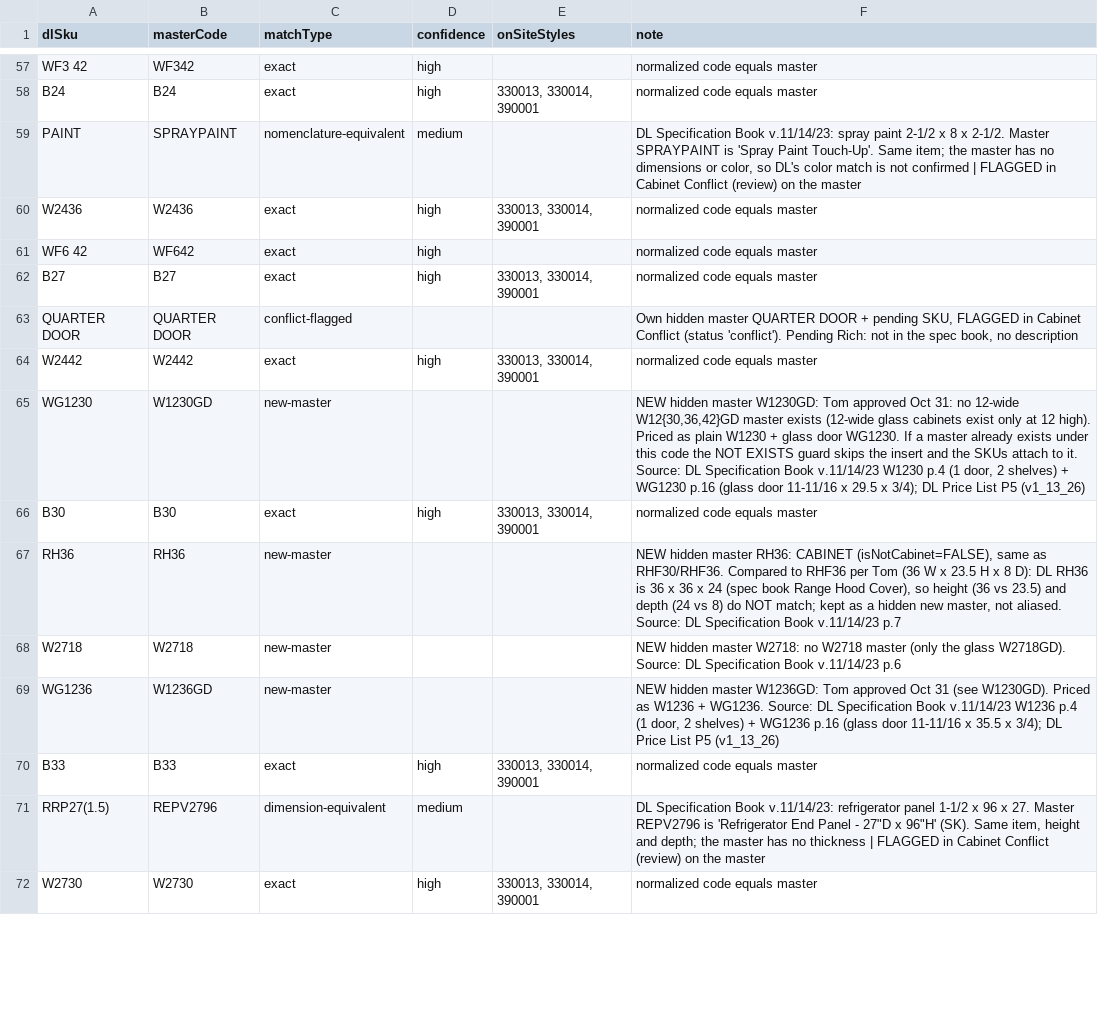
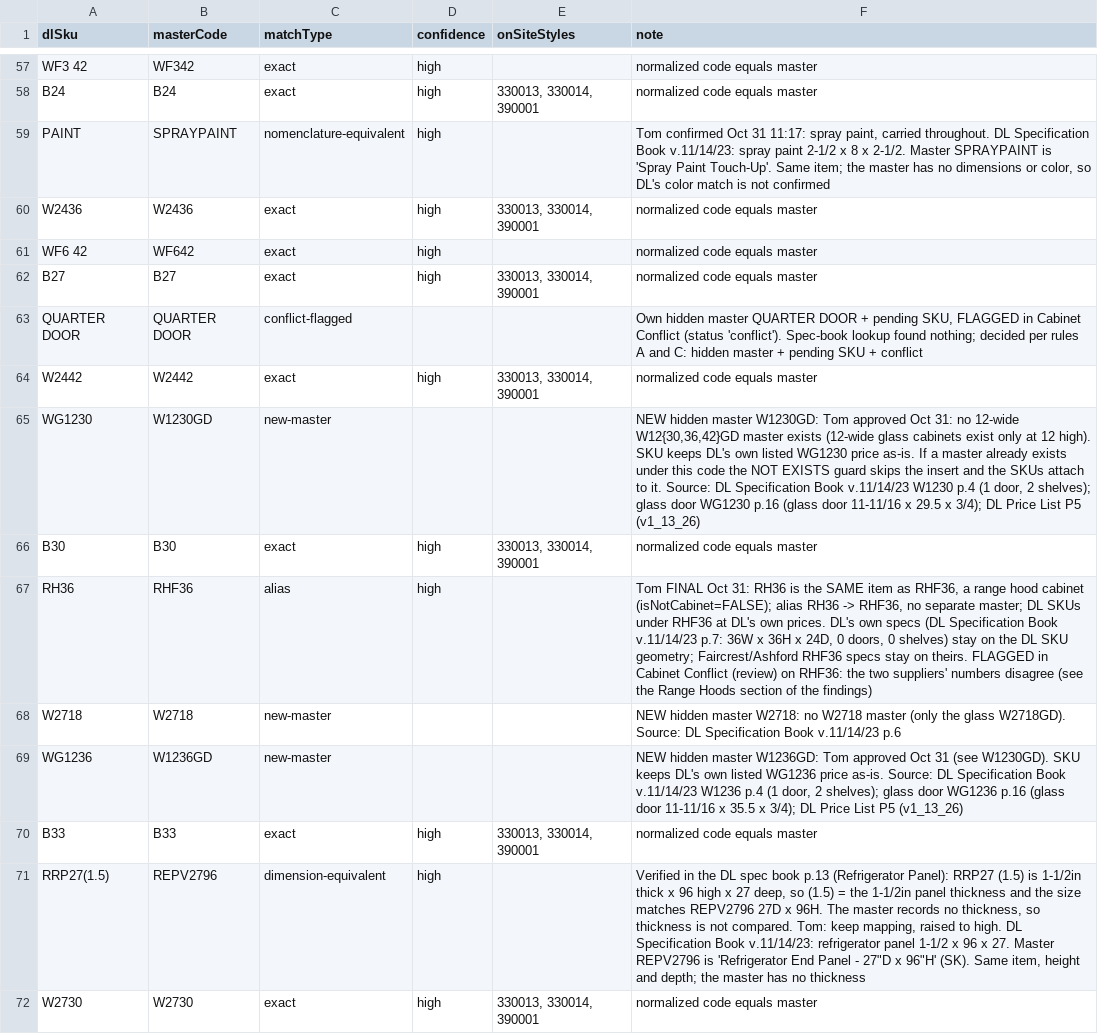
Before and after one commit to 7809tom-sys/cabinet-backend, a CSV file: data/distributors/dl-cabinetry/dl_crosswalk.csv, drawn as a sheet; only a part is shown, gaps mark what is left out; the diff covers the shown part only.

```diff
--- a/data/distributors/dl-cabinetry/dl_crosswalk.csv
+++ b/data/distributors/dl-cabinetry/dl_crosswalk.csv
@@ -58,3 +58,3 @@ WF3 42,WF342,exact,high,,normalized code equals master
 B24,B24,exact,high,"330013, 330014, 390001",normalized code equals master
-PAINT,SPRAYPAINT,nomenclature-equivalent,medium,,"DL Specification Book v.11/14/23: spray paint 2-1/2 x 8 x 2-1/2. Master SPRAYPAINT is 'Spray Paint Touch-Up'. Same item; the master has no dimensions or color, so DL's color match is not confirmed | FLAGGED in Cabinet Conflict (review) on the master"
+PAINT,SPRAYPAINT,nomenclature-equivalent,high,," Tom confirmed Oct 31 11:17: spray paint, carried throughout. DL Specification Book v.11/14/23: spray paint 2-1/2 x 8 x 2-1/2. Master SPRAYPAINT is 'Spray Paint Touch-Up'. Same item; the master has no dimensions or color, so DL's color match is not confirmed"
 W2436,W2436,exact,high,"330013, 330014, 390001",normalized code equals master
@@ -62,11 +62,11 @@ WF6 42,WF642,exact,high,,normalized code equals master
 B27,B27,exact,high,"330013, 330014, 390001",normalized code equals master
-QUARTER DOOR,QUARTER DOOR,conflict-flagged,,,"Own hidden master QUARTER DOOR + pending SKU, FLAGGED in Cabinet Conflict (status 'conflict'). Pending Rich: not in the spec book, no description"
+QUARTER DOOR,QUARTER DOOR,conflict-flagged,,,"Own hidden master QUARTER DOOR + pending SKU, FLAGGED in Cabinet Conflict (status 'conflict'). Spec-book lookup found nothing; decided per rules A and C: hidden master + pending SKU + conflict"
 W2442,W2442,exact,high,"330013, 330014, 390001",normalized code equals master
-WG1230,W1230GD,new-master,,,"NEW hidden master W1230GD: Tom approved Oct 31: no 12-wide W12{30,36,42}GD master exists (12-wide glass cabinets exist only at 12 high). Priced as plain W1230 + glass door WG1230. If a master already exists under this code the NOT EXISTS guard skips the insert and the SKUs attach to it. Source: DL Specification Book v.11/14/23 W1230 p.4 (1 door, 2 shelves) + WG1230 p.16 (glass door 11-11/16 x 29.5 x 3/4); DL Price List P5 (v1_13_26)"
+WG1230,W1230GD,new-master,,,"NEW hidden master W1230GD: Tom approved Oct 31: no 12-wide W12{30,36,42}GD master exists (12-wide glass cabinets exist only at 12 high). SKU keeps DL's own listed WG1230 price as-is. If a master already exists under this code the NOT EXISTS guard skips the insert and the SKUs attach to it. Source: DL Specification Book v.11/14/23 W1230 p.4 (1 door, 2 shelves); glass door WG1230 p.16 (glass door 11-11/16 x 29.5 x 3/4); DL Price List P5 (v1_13_26)"
 B30,B30,exact,high,"330013, 330014, 390001",normalized code equals master
-RH36,RH36,new-master,,,"NEW hidden master RH36: CABINET (isNotCabinet=FALSE), same as RHF30/RHF36. Compared to RHF36 per Tom (36 W x 23.5 H x 8 D): DL RH36 is 36 x 36 x 24 (spec book Range Hood Cover), so height (36 vs 23.5) and depth (24 vs 8) do NOT match; kept as a hidden new master, not aliased. Source: DL Specification Book v.11/14/23 p.7"
+RH36,RHF36,alias,high,,"Tom FINAL Oct 31: RH36 is the SAME item as RHF36, a range hood cabinet (isNotCabinet=FALSE); alias RH36 -> RHF36, no separate master; DL SKUs under RHF36 at DL's own prices. DL's own specs (DL Specification Book v.11/14/23 p.7: 36W x 36H x 24D, 0 doors, 0 shelves) stay on the DL SKU geometry; Faircrest/Ashford RHF36 specs stay on theirs. FLAGGED in Cabinet Conflict (review) on RHF36: the two suppliers' numbers disagree (see the Range Hoods section of the findings)"
 W2718,W2718,new-master,,,NEW hidden master W2718: no W2718 master (only the glass W2718GD). Source: DL Specification Book v.11/14/23 p.6
-WG1236,W1236GD,new-master,,,"NEW hidden master W1236GD: Tom approved Oct 31 (see W1230GD). Priced as W1236 + WG1236. Source: DL Specification Book v.11/14/23 W1236 p.4 (1 door, 2 shelves) + WG1236 p.16 (glass door 11-11/16 x 35.5 x 3/4); DL Price List P5 (v1_13_26)"
+WG1236,W1236GD,new-master,,,"NEW hidden master W1236GD: Tom approved Oct 31 (see W1230GD). SKU keeps DL's own listed WG1236 price as-is. Source: DL Specification Book v.11/14/23 W1236 p.4 (1 door, 2 shelves); glass door WG1236 p.16 (glass door 11-11/16 x 35.5 x 3/4); DL Price List P5 (v1_13_26)"
 B33,B33,exact,high,"330013, 330014, 390001",normalized code equals master
-RRP27(1.5),REPV2796,dimension-equivalent,medium,,"DL Specification Book v.11/14/23: refrigerator panel 1-1/2 x 96 x 27. Master REPV2796 is 'Refrigerator End Panel - 27""D x 96""H' (SK). Same item, height and depth; the master has no thickness | FLAGGED in Cabinet Conflict (review) on the master"
+RRP27(1.5),REPV2796,dimension-equivalent,high,,"Verified in the DL spec book p.13 (Refrigerator Panel): RRP27 (1.5) is 1-1/2in thick x 96 high x 27 deep, so (1.5) = the 1-1/2in panel thickness and the size matches REPV2796 27D x 96H. The master records no thickness, so thickness is not compared. Tom: keep mapping, raised to high. DL Specification Book v.11/14/23: refrigerator panel 1-1/2 x 96 x 27. Master REPV2796 is 'Refrigerator End Panel - 27""D x 96""H' (SK). Same item, height and depth; the master has no thickness"
 W2730,W2730,exact,high,"330013, 330014, 390001",normalized code equals master
```
Also changed, not shown: 54 edited cells elsewhere in this file, data/distributors/dl-cabinetry/dl_unmatched_conflicts.csv, data/distributors/dl-cabinetry/dl_unmatched_report.csv, 7 other files.
